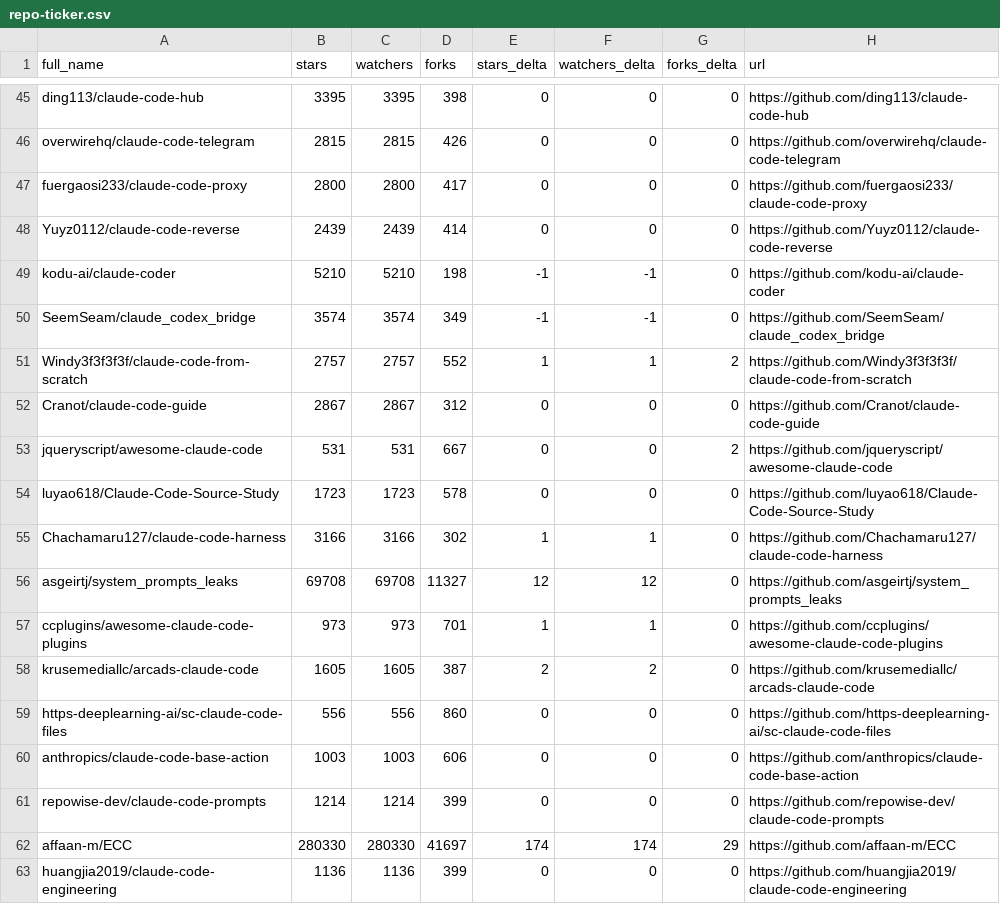
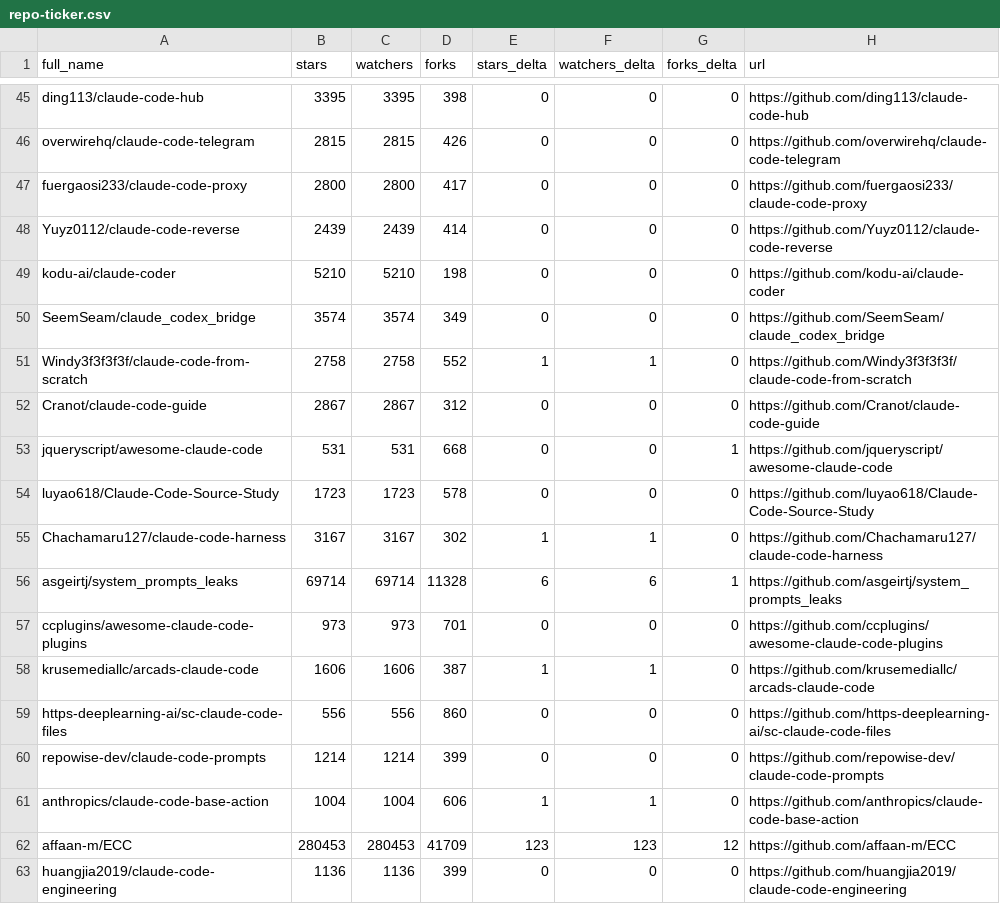
Before and after one commit to luzobyi-cyber/awesome-claude-code, a CSV file: data/repo-ticker.csv, drawn as a sheet; only a part is shown, gaps mark what is left out; the diff covers the shown part only.

```diff
--- a/data/repo-ticker.csv
+++ b/data/repo-ticker.csv
@@ -48,16 +48,16 @@ fuergaosi233/claude-code-proxy,2800,2800,417,0,0,0,https://github.com/fuergaosi2
 Yuyz0112/claude-code-reverse,2439,2439,414,0,0,0,https://github.com/Yuyz0112/claude-code-reverse
-kodu-ai/claude-coder,5210,5210,198,-1,-1,0,https://github.com/kodu-ai/claude-coder
-SeemSeam/claude_codex_bridge,3574,3574,349,-1,-1,0,https://github.com/SeemSeam/claude_codex_bridge
-Windy3f3f3f3f/claude-code-from-scratch,2757,2757,552,1,1,2,https://github.com/Windy3f3f3f3f/claude-code-from-scratch
+kodu-ai/claude-coder,5210,5210,198,0,0,0,https://github.com/kodu-ai/claude-coder
+SeemSeam/claude_codex_bridge,3574,3574,349,0,0,0,https://github.com/SeemSeam/claude_codex_bridge
+Windy3f3f3f3f/claude-code-from-scratch,2758,2758,552,1,1,0,https://github.com/Windy3f3f3f3f/claude-code-from-scratch
 Cranot/claude-code-guide,2867,2867,312,0,0,0,https://github.com/Cranot/claude-code-guide
-jqueryscript/awesome-claude-code,531,531,667,0,0,2,https://github.com/jqueryscript/awesome-claude-code
+jqueryscript/awesome-claude-code,531,531,668,0,0,1,https://github.com/jqueryscript/awesome-claude-code
 luyao618/Claude-Code-Source-Study,1723,1723,578,0,0,0,https://github.com/luyao618/Claude-Code-Source-Study
-Chachamaru127/claude-code-harness,3166,3166,302,1,1,0,https://github.com/Chachamaru127/claude-code-harness
-asgeirtj/system_prompts_leaks,69708,69708,11327,12,12,0,https://github.com/asgeirtj/system_prompts_leaks
-ccplugins/awesome-claude-code-plugins,973,973,701,1,1,0,https://github.com/ccplugins/awesome-claude-code-plugins
-krusemediallc/arcads-claude-code,1605,1605,387,2,2,0,https://github.com/krusemediallc/arcads-claude-code
+Chachamaru127/claude-code-harness,3167,3167,302,1,1,0,https://github.com/Chachamaru127/claude-code-harness
+asgeirtj/system_prompts_leaks,69714,69714,11328,6,6,1,https://github.com/asgeirtj/system_prompts_leaks
+ccplugins/awesome-claude-code-plugins,973,973,701,0,0,0,https://github.com/ccplugins/awesome-claude-code-plugins
+krusemediallc/arcads-claude-code,1606,1606,387,1,1,0,https://github.com/krusemediallc/arcads-claude-code
 https-deeplearning-ai/sc-claude-code-files,556,556,860,0,0,0,https://github.com/https-deeplearning-ai/sc-claude-code-files
-anthropics/claude-code-base-action,1003,1003,606,0,0,0,https://github.com/anthropics/claude-code-base-action
 repowise-dev/claude-code-prompts,1214,1214,399,0,0,0,https://github.com/repowise-dev/claude-code-prompts
-affaan-m/ECC,280330,280330,41697,174,174,29,https://github.com/affaan-m/ECC
+anthropics/claude-code-base-action,1004,1004,606,1,1,0,https://github.com/anthropics/claude-code-base-action
+affaan-m/ECC,280453,280453,41709,123,123,12,https://github.com/affaan-m/ECC
 huangjia2019/claude-code-engineering,1136,1136,399,0,0,0,https://github.com/huangjia2019/claude-code-engineering
```
Also changed, not shown: 1 added row, 1 removed row, 3 moved rows and 130 edited cells elsewhere in this file, 2 other files.
